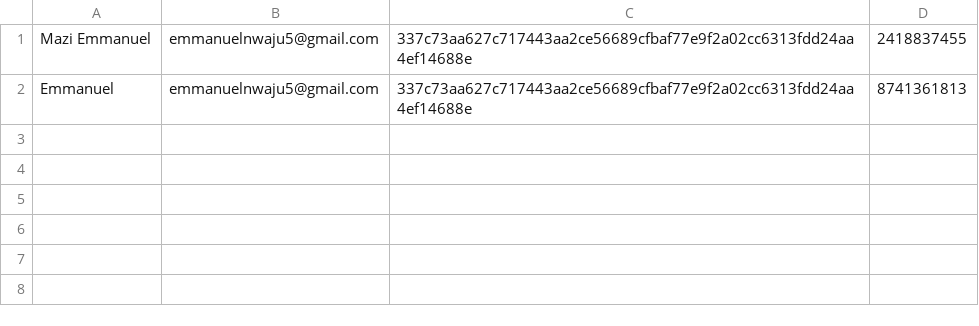
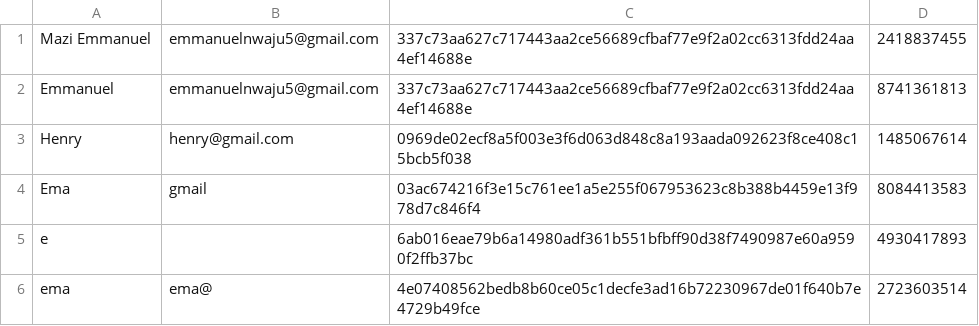
Before and after one commit to Halo225/project_Bank.v1, a CSV file: sign_up.csv, drawn as a sheet.

Commit message:
save the details of the account holder

```diff
--- a/sign_up.csv
+++ b/sign_up.csv
@@ -2 +2,5 @@ Mazi Emmanuel ,emmanuelnwaju5@gmail.com,337c73aa627c717443aa2ce56689cfbaf77e9f2a
 Emmanuel,emmanuelnwaju5@gmail.com,337c73aa627c717443aa2ce56689cfbaf77e9f2a02cc6313fdd24aa4ef14688e,8741361813
+Henry,henry@gmail.com,0969de02ecf8a5f003e3f6d063d848c8a193aada092623f8ce408c15bcb5f038,1485067614
+Ema,gmail,03ac674216f3e15c761ee1a5e255f067953623c8b388b4459e13f978d7c846f4,8084413583
+e,,6ab016eae79b6a14980adf361b551bfbff90d38f7490987e60a9590f2ffb37bc,4930417893
+ema,ema@,4e07408562bedb8b60ce05c1decfe3ad16b72230967de01f640b7e4729b49fce,2723603514
```
